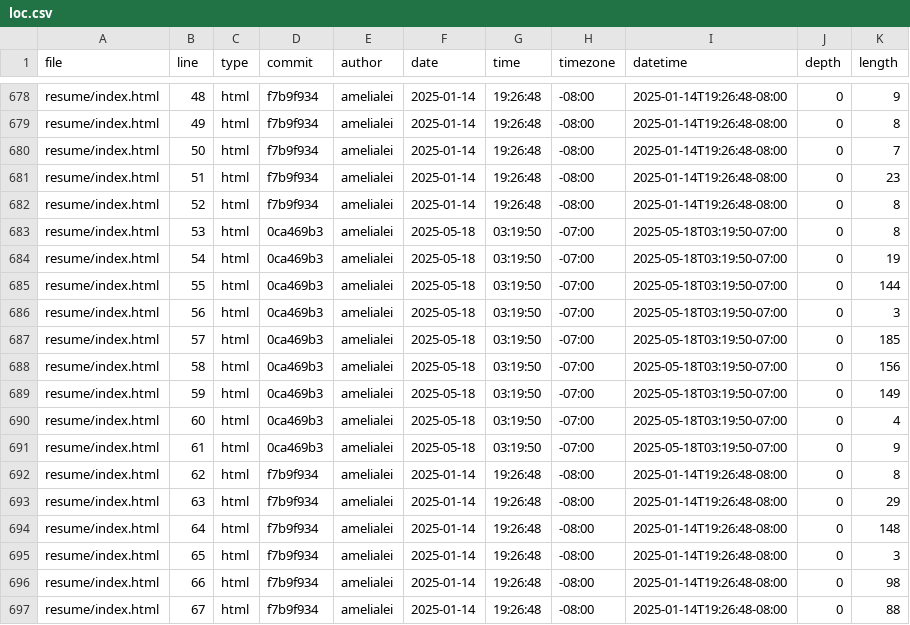
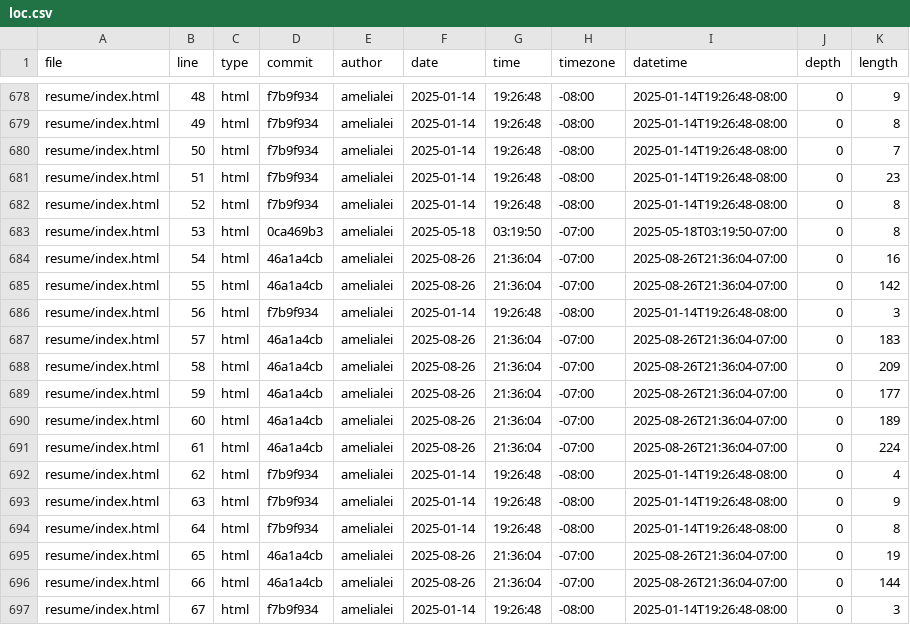
Before and after one commit to amelialei/portfolio, a CSV file: meta/loc.csv, drawn as a sheet; only a part is shown, gaps mark what is left out; the diff covers the shown part only.

```diff
--- a/meta/loc.csv
+++ b/meta/loc.csv
@@ -683,15 +683,15 @@ resume/index.html,52,html,f7b9f934,amelialei,2025-01-14,19:26:48,-08:00,2025-01-
 resume/index.html,53,html,0ca469b3,amelialei,2025-05-18,03:19:50,-07:00,2025-05-18T03:19:50-07:00,0,8
-resume/index.html,54,html,0ca469b3,amelialei,2025-05-18,03:19:50,-07:00,2025-05-18T03:19:50-07:00,0,19
-resume/index.html,55,html,0ca469b3,amelialei,2025-05-18,03:19:50,-07:00,2025-05-18T03:19:50-07:00,0,144
-resume/index.html,56,html,0ca469b3,amelialei,2025-05-18,03:19:50,-07:00,2025-05-18T03:19:50-07:00,0,3
-resume/index.html,57,html,0ca469b3,amelialei,2025-05-18,03:19:50,-07:00,2025-05-18T03:19:50-07:00,0,185
-resume/index.html,58,html,0ca469b3,amelialei,2025-05-18,03:19:50,-07:00,2025-05-18T03:19:50-07:00,0,156
-resume/index.html,59,html,0ca469b3,amelialei,2025-05-18,03:19:50,-07:00,2025-05-18T03:19:50-07:00,0,149
-resume/index.html,60,html,0ca469b3,amelialei,2025-05-18,03:19:50,-07:00,2025-05-18T03:19:50-07:00,0,4
-resume/index.html,61,html,0ca469b3,amelialei,2025-05-18,03:19:50,-07:00,2025-05-18T03:19:50-07:00,0,9
-resume/index.html,62,html,f7b9f934,amelialei,2025-01-14,19:26:48,-08:00,2025-01-14T19:26:48-08:00,0,8
-resume/index.html,63,html,f7b9f934,amelialei,2025-01-14,19:26:48,-08:00,2025-01-14T19:26:48-08:00,0,29
-resume/index.html,64,html,f7b9f934,amelialei,2025-01-14,19:26:48,-08:00,2025-01-14T19:26:48-08:00,0,148
-resume/index.html,65,html,f7b9f934,amelialei,2025-01-14,19:26:48,-08:00,2025-01-14T19:26:48-08:00,0,3
-resume/index.html,66,html,f7b9f934,amelialei,2025-01-14,19:26:48,-08:00,2025-01-14T19:26:48-08:00,0,98
-resume/index.html,67,html,f7b9f934,amelialei,2025-01-14,19:26:48,-08:00,2025-01-14T19:26:48-08:00,0,88
+resume/index.html,54,html,46a1a4cb,amelialei,2025-08-26,21:36:04,-07:00,2025-08-26T21:36:04-07:00,0,16
+resume/index.html,55,html,46a1a4cb,amelialei,2025-08-26,21:36:04,-07:00,2025-08-26T21:36:04-07:00,0,142
+resume/index.html,56,html,f7b9f934,amelialei,2025-01-14,19:26:48,-08:00,2025-01-14T19:26:48-08:00,0,3
+resume/index.html,57,html,46a1a4cb,amelialei,2025-08-26,21:36:04,-07:00,2025-08-26T21:36:04-07:00,0,183
+resume/index.html,58,html,46a1a4cb,amelialei,2025-08-26,21:36:04,-07:00,2025-08-26T21:36:04-07:00,0,209
+resume/index.html,59,html,46a1a4cb,amelialei,2025-08-26,21:36:04,-07:00,2025-08-26T21:36:04-07:00,0,177
+resume/index.html,60,html,46a1a4cb,amelialei,2025-08-26,21:36:04,-07:00,2025-08-26T21:36:04-07:00,0,189
+resume/index.html,61,html,46a1a4cb,amelialei,2025-08-26,21:36:04,-07:00,2025-08-26T21:36:04-07:00,0,224
+resume/index.html,62,html,f7b9f934,amelialei,2025-01-14,19:26:48,-08:00,2025-01-14T19:26:48-08:00,0,4
+resume/index.html,63,html,f7b9f934,amelialei,2025-01-14,19:26:48,-08:00,2025-01-14T19:26:48-08:00,0,9
+resume/index.html,64,html,f7b9f934,amelialei,2025-01-14,19:26:48,-08:00,2025-01-14T19:26:48-08:00,0,8
+resume/index.html,65,html,46a1a4cb,amelialei,2025-08-26,21:36:04,-07:00,2025-08-26T21:36:04-07:00,0,19
+resume/index.html,66,html,46a1a4cb,amelialei,2025-08-26,21:36:04,-07:00,2025-08-26T21:36:04-07:00,0,144
+resume/index.html,67,html,f7b9f934,amelialei,2025-01-14,19:26:48,-08:00,2025-01-14T19:26:48-08:00,0,3
```
Also changed, not shown: 7 removed rows and 42 edited cells elsewhere in this file.
